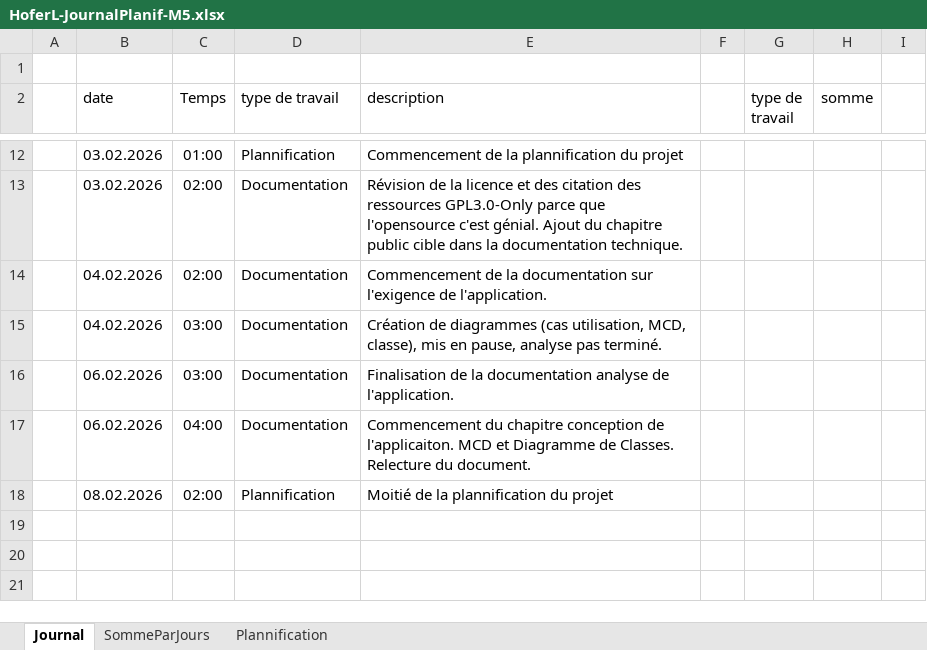
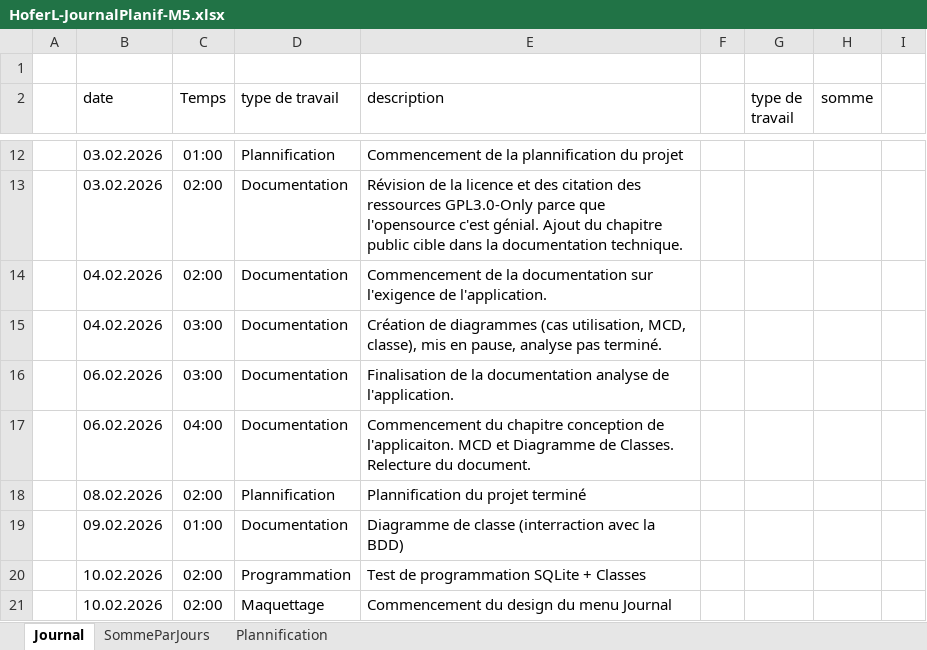
Before and after one commit to Hoferlukaslh/ScholarLog, an Excel workbook: Documentation/HoferL-JournalPlanif-M5.xlsx, sheet Journal, drawn as a sheet; only a part is shown, gaps mark what is left out; values as stored, in another font and other column widths than the file's, no borders; charts and pictures and table styles not drawn; the diff names each change by its address in the sheet, - before the commit and + after, or states it on an @@ line.

```diff
--- a/Documentation/HoferL-JournalPlanif-M5.xlsx (sheet Journal)
+++ b/Documentation/HoferL-JournalPlanif-M5.xlsx (sheet Journal)
-E18 (description): Moitié de la plannification du projet
+E18 (description): Plannification du projet terminé
+row 19:  | 09.02.2026 | 01:00 | Documentation | Diagramme de classe (interraction avec la BDD)
+row 20:  | 10.02.2026 | 02:00 | Programmation | Test de programmation SQLite + Classes
+row 21:  | 10.02.2026 | 02:00 | Maquettage | Commencement du design du menu Journal
```
Also changed, not shown: sheet SommeParJours, 4 other files.
